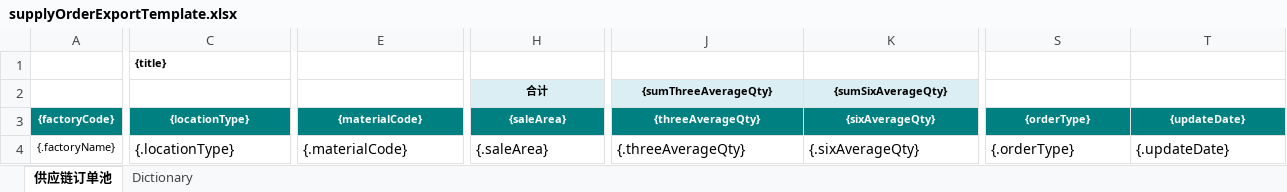
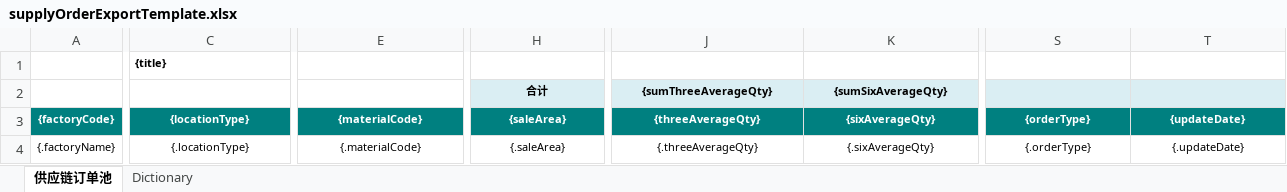
Before and after one commit to Jason0835/aps-lh-parent-gpt, an Excel workbook: APS-Modules/aps-mp/src/main/resources/excelModel/supplyOrderExportTemplate.xlsx, sheet 供应链订单池, drawn as a sheet; only a part is shown, gaps mark what is left out; values as stored, in another font and other column widths than the file's, no borders; the diff covers the shown part only; the diff names each change by its address in the sheet, - before the commit and + after, or states it on an @@ line.

```diff
--- a/APS-Modules/aps-mp/src/main/resources/excelModel/supplyOrderExportTemplate.xlsx (sheet 供应链订单池)
+++ b/APS-Modules/aps-mp/src/main/resources/excelModel/supplyOrderExportTemplate.xlsx (sheet 供应链订单池)
-S2:T2 fill: none
+S2:T2 fill: #DAEEF3
@@ C4:T4 text size: smaller @@
-C4 alignment: left
+C4 alignment: center
-E4 alignment: left
+E4 alignment: center
-H4 alignment: left
+H4 alignment: center
-J4:T4 alignment: left
+J4:T4 alignment: center
```
Also changed, not shown: cell formats elsewhere in this sheet, APS-Modules/aps-mp/src/main/resources/excelModel/demandPlanSumExportTemplate.xlsx, 1 other file.
